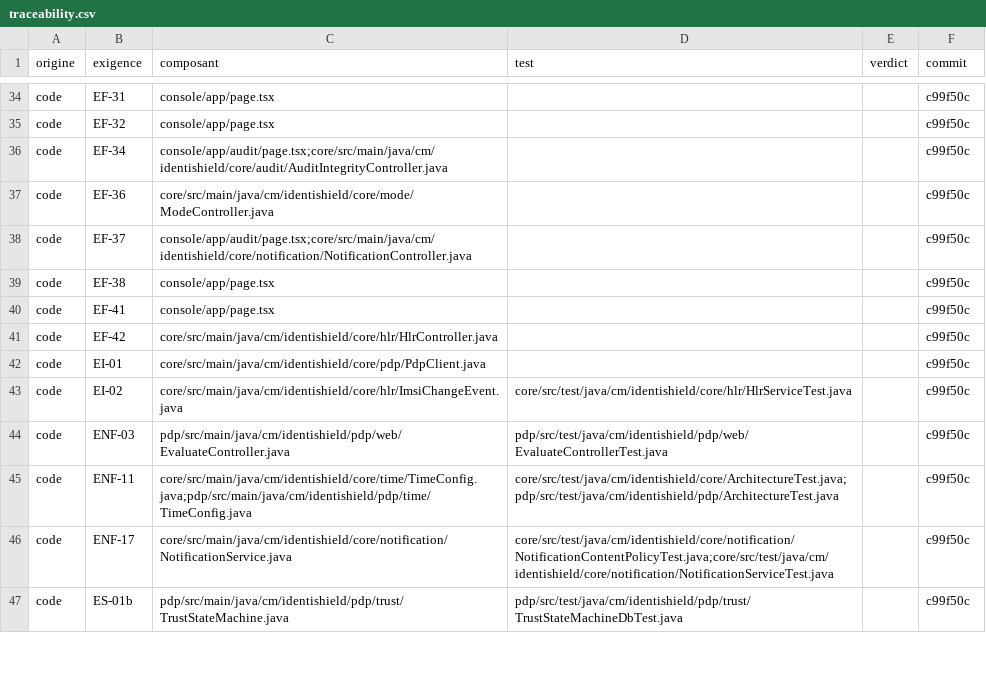
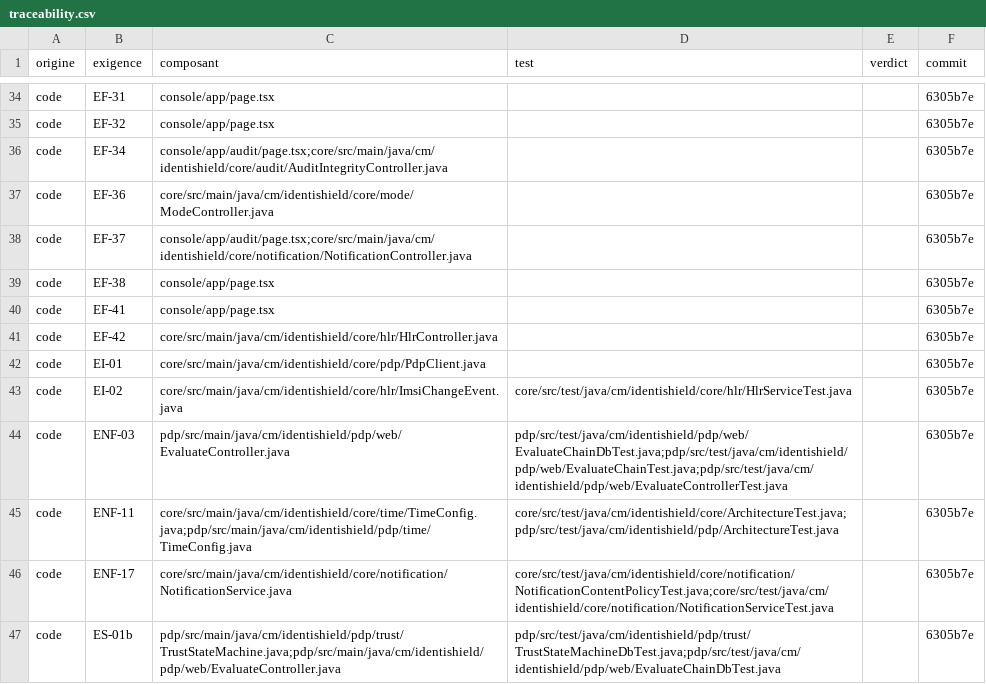
Before and after one commit to kateyvana/Identishield-CM, a CSV file: docs/traceability.csv, drawn as a sheet; only a part is shown, gaps mark what is left out; the diff covers the shown part only; the diff names each change by its address in the sheet, - before the commit and + after, or states it on an @@ line.

```diff
--- a/docs/traceability.csv
+++ b/docs/traceability.csv
-F34:F47 (commit): c99f50c
+F34:F47 (commit): 6305b7e
-D44 (test): pdp/src/test/java/cm/identishield/pdp/web/EvaluateControllerTest.java
+D44 (test): pdp/src/test/java/cm/identishield/pdp/web/EvaluateChainDbTest.java;pdp/src/test/java/cm/identishield/pdp/web/EvaluateChainTest.java;pdp/src/test/java/cm/identishield/pdp/web/EvaluateControllerTest.java
-C47 (composant): pdp/src/main/java/cm/identishield/pdp/trust/TrustStateMachine.java
+C47 (composant): pdp/src/main/java/cm/identishield/pdp/trust/TrustStateMachine.java;pdp/src/main/java/cm/identishield/pdp/web/EvaluateController.java
-D47 (test): pdp/src/test/java/cm/identishield/pdp/trust/TrustStateMachineDbTest.java
+D47 (test): pdp/src/test/java/cm/identishield/pdp/trust/TrustStateMachineDbTest.java;pdp/src/test/java/cm/identishield/pdp/web/EvaluateChainDbTest.java
```
Also changed, not shown: 52 edited cells elsewhere in this file, 19 other files.
